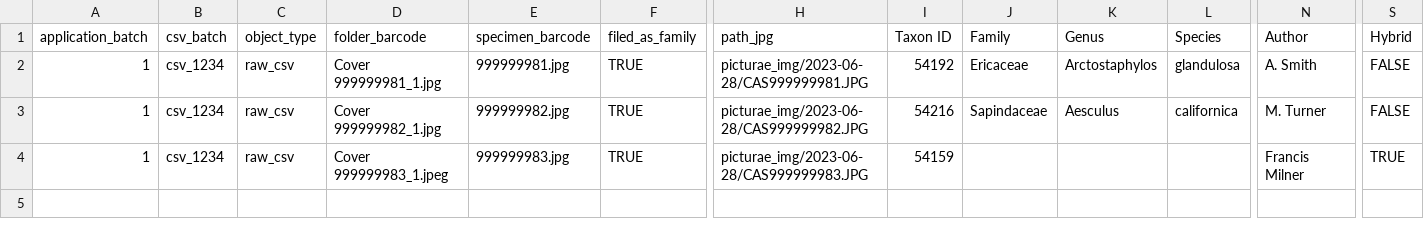
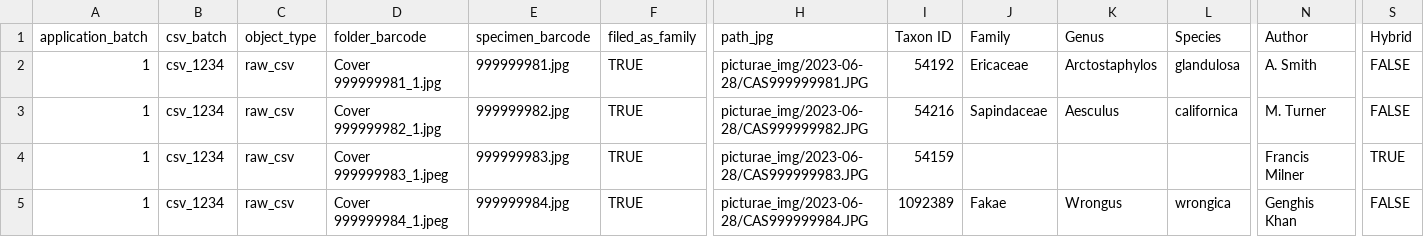
Before and after one commit to specify/web-asset-server, a CSV file: image_client/picturae_csv/2023-06-28/picturae_folder(2023-06-28).csv, drawn as a sheet; only a part is shown, gaps mark what is left out; rows hold the shown columns only; the diff names each change by its address in the sheet, - before the commit and + after, or states it on an @@ line.

```diff
--- a/image_client/picturae_csv/2023-06-28/picturae_folder(2023-06-28).csv
+++ b/image_client/picturae_csv/2023-06-28/picturae_folder(2023-06-28).csv
+row 5: 1 | csv_1234 | raw_csv | Cover 999999984_1.jpeg | 999999984.jpg | TRUE | picturae_img/2023-06-28/CAS999999984.JPG | 1092389 | Fakae | Wrongus | wrongica | Genghis Khan | FALSE
```
Also changed, not shown: image_client/picturae_csv/2023-06-28/picturae_specimen(2023-06-28).csv, 5 other files.
